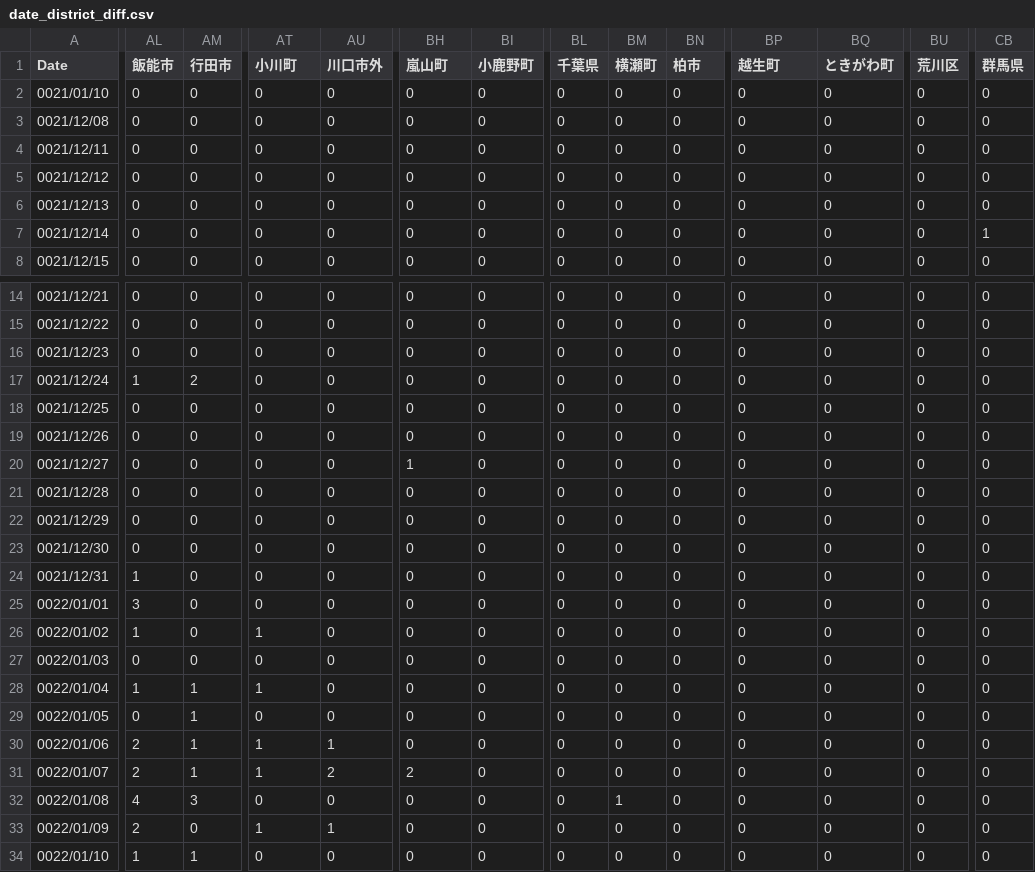
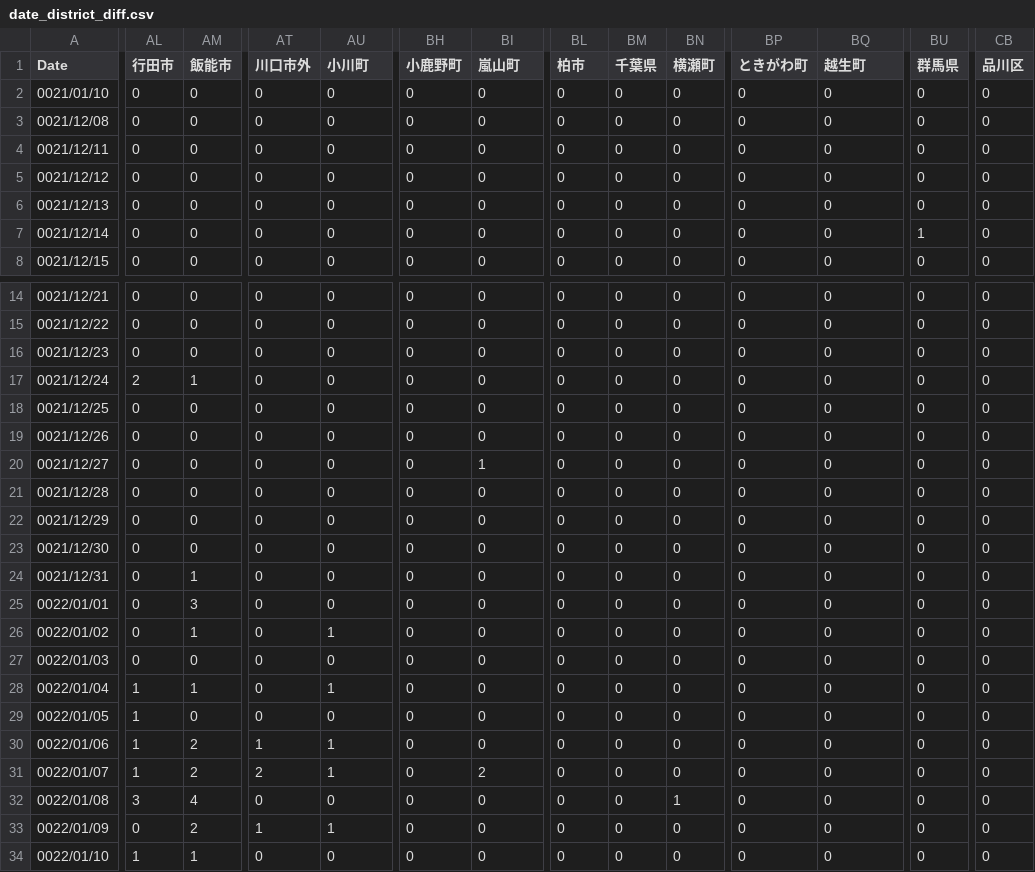
Before and after one commit to mtoyoda/covid19-saitama-data, a CSV file: date_district_diff.csv, drawn as a sheet; only a part is shown, gaps mark what is left out; the diff covers the shown part only; the diff names each change by its address in the sheet, - before the commit and + after, or states it on an @@ line.

Commit message:
update data

```diff
--- a/date_district_diff.csv
+++ b/date_district_diff.csv
-AL1: 飯能市
+AL1: 行田市
-AM1: 行田市
+AM1: 飯能市
-AT1: 小川町
+AT1: 川口市外
-AU1: 川口市外
+AU1: 小川町
-BH1: 嵐山町
+BH1: 小鹿野町
-BI1: 小鹿野町
+BI1: 嵐山町
-BL1: 千葉県
+BL1: 柏市
-BM1: 横瀬町
+BM1: 千葉県
-BN1: 柏市
+BN1: 横瀬町
-BP1: 越生町
+BP1: ときがわ町
-BQ1: ときがわ町
+BQ1: 越生町
-BU1: 荒川区
+BU1: 群馬県
-CB1: 群馬県
+CB1: 品川区
-BU7 (群馬県): 0
+BU7 (群馬県): 1
-CB7 (品川区): 1
+CB7 (品川区): 0
-AL17 (行田市): 1
+AL17 (行田市): 2
-AM17 (飯能市): 2
+AM17 (飯能市): 1
-BH20 (小鹿野町): 1
+BH20 (小鹿野町): 0
-BI20 (嵐山町): 0
+BI20 (嵐山町): 1
-AL24 (行田市): 1
+AL24 (行田市): 0
-AM24 (飯能市): 0
+AM24 (飯能市): 1
-AL25 (行田市): 3
+AL25 (行田市): 0
-AM25 (飯能市): 0
+AM25 (飯能市): 3
-AL26 (行田市): 1
+AL26 (行田市): 0
-AM26 (飯能市): 0
+AM26 (飯能市): 1
-AT26 (川口市外): 1
+AT26 (川口市外): 0
-AU26 (小川町): 0
+AU26 (小川町): 1
-AT28 (川口市外): 1
+AT28 (川口市外): 0
-AU28 (小川町): 0
+AU28 (小川町): 1
-AL29 (行田市): 0
+AL29 (行田市): 1
-AM29 (飯能市): 1
+AM29 (飯能市): 0
-AL30:AL31 (行田市): 2
+AL30:AL31 (行田市): 1
-AM30:AM31 (飯能市): 1
+AM30:AM31 (飯能市): 2
-AT31 (川口市外): 1
+AT31 (川口市外): 2
-AU31 (小川町): 2
+AU31 (小川町): 1
-BH31 (小鹿野町): 2
+BH31 (小鹿野町): 0
-BI31 (嵐山町): 0
+BI31 (嵐山町): 2
-AL32 (行田市): 4
+AL32 (行田市): 3
-AM32 (飯能市): 3
+AM32 (飯能市): 4
-BM32 (千葉県): 1
+BM32 (千葉県): 0
-BN32 (横瀬町): 0
+BN32 (横瀬町): 1
-AL33 (行田市): 2
+AL33 (行田市): 0
-AM33 (飯能市): 0
+AM33 (飯能市): 2
```
Also changed, not shown: 77 edited cells elsewhere in this file.
